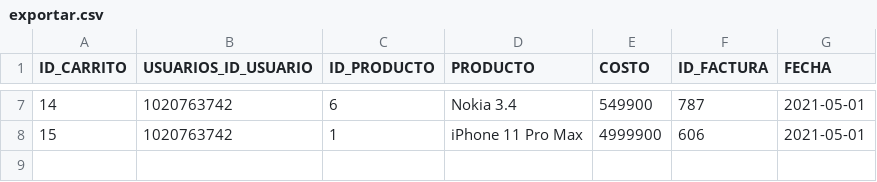
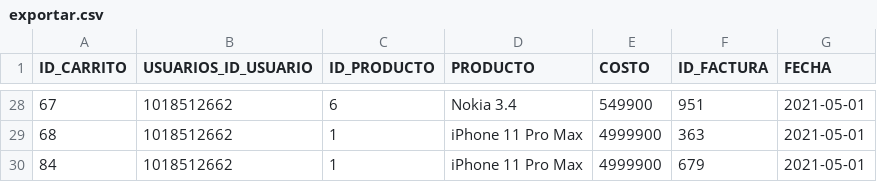
Before and after one commit to camilo381999/parcialAppWeb, a CSV file: exportar.csv, drawn as a sheet; only a part is shown, gaps mark what is left out; the diff covers the shown part only.

```diff
--- a/exportar.csv
+++ b/exportar.csv
@@ -7,2 +28,3 @@ ID_CARRITO;USUARIOS_ID_USUARIO;ID_PRODUCTO;PRODUCTO;COSTO;ID_FACTURA;FECHA
-14;1020763742;6;"Nokia 3.4";549900;787;2021-05-01
-15;1020763742;1;"iPhone 11 Pro Max";4999900;606;2021-05-01
+67;1018512662;6;"Nokia 3.4";549900;951;2021-05-01
+68;1018512662;1;"iPhone 11 Pro Max";4999900;363;2021-05-01
+84;1018512662;1;"iPhone 11 Pro Max";4999900;679;2021-05-01
```
Also changed, not shown: 22 added rows, 1 removed row and 12 edited cells elsewhere in this file, 4 other files.
